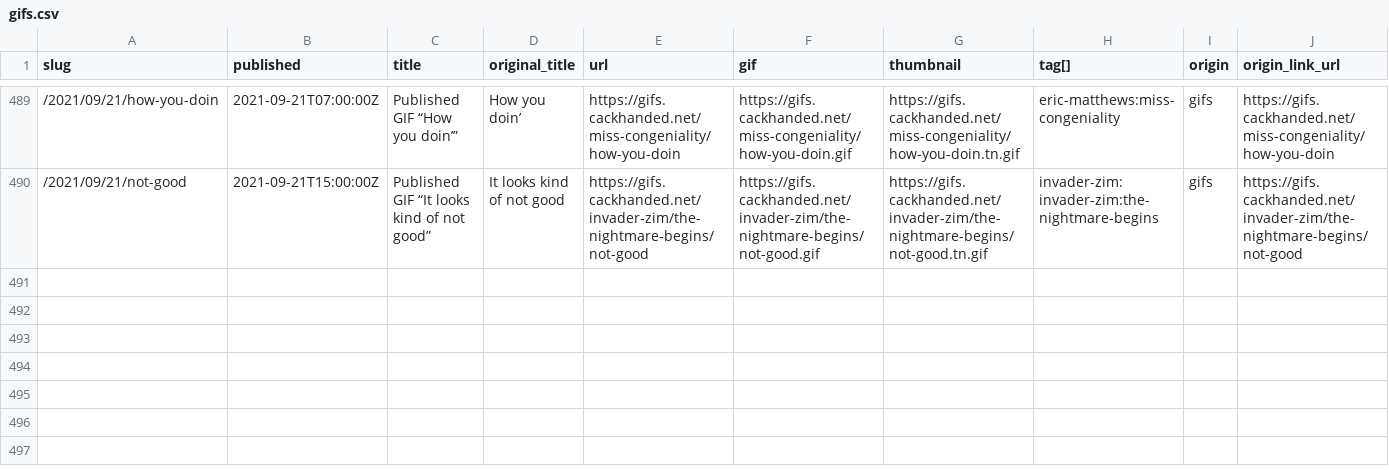
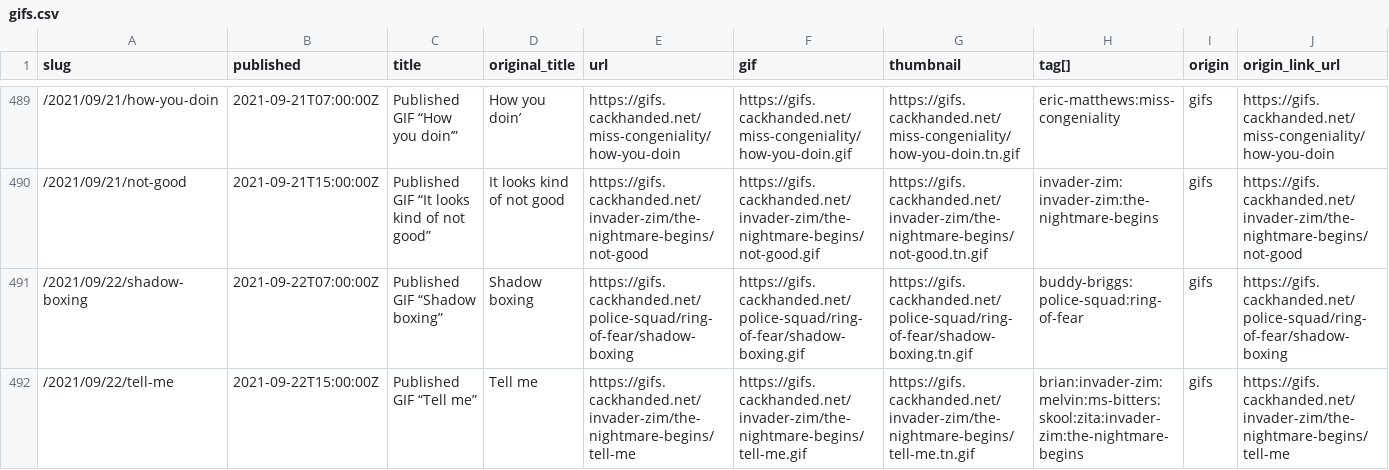
Before and after one commit to norm/marknormanfrancis.com, a CSV file: source/gifs.csv, drawn as a sheet; only a part is shown, gaps mark what is left out; rows hold the shown columns only; the diff names each change by its address in the sheet, - before the commit and + after, or states it on an @@ line.

```diff
--- a/source/gifs.csv
+++ b/source/gifs.csv
+row 491: /2021/09/22/shadow-boxing | 2021-09-22T07:00:00Z | Published GIF “Shadow boxing” | Shadow boxing | https://gifs.cackhanded.net/police-squad/ring-of-fear/shadow-boxing | https://gifs.cackhanded.net/police-squad/ring-of-fear/shadow-boxing.gif | https://gifs.cackhanded.net/police-squad/ring-of-fear/shadow-boxing.tn.gif | buddy-briggs:police-squad:ring-of-fear | gifs | https://gifs.cackhanded.net/police-squad/ring-of-fear/shadow-boxing
+row 492: /2021/09/22/tell-me | 2021-09-22T15:00:00Z | Published GIF “Tell me” | Tell me | https://gifs.cackhanded.net/invader-zim/the-nightmare-begins/tell-me | https://gifs.cackhanded.net/invader-zim/the-nightmare-begins/tell-me.gif | https://gifs.cackhanded.net/invader-zim/the-nightmare-begins/tell-me.tn.gif | brian:invader-zim:melvin:ms-bitters:skool:zita:invader-zim:the-nightmare-begins | gifs | https://gifs.cackhanded.net/invader-zim/the-nightmare-begins/tell-me
```
Also changed, not shown: 7 other files.
